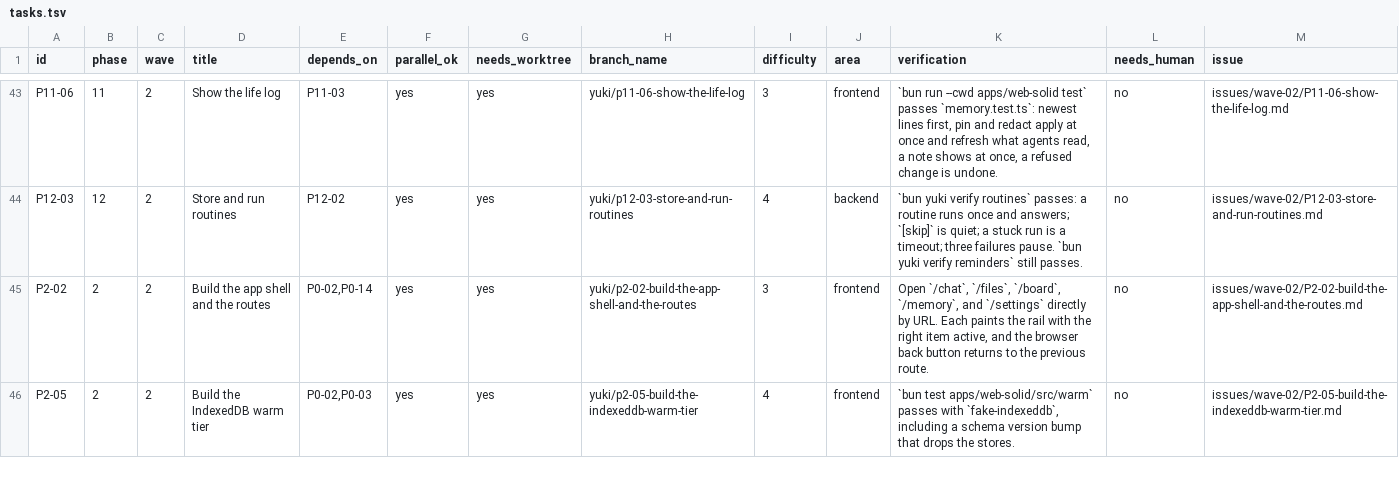
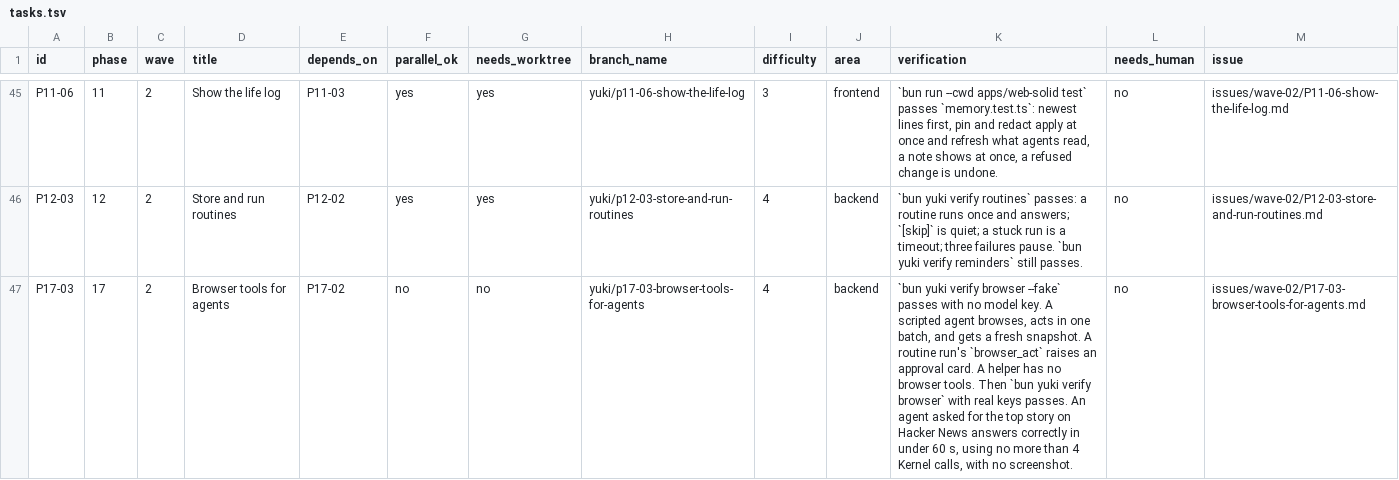
Before and after one commit to keyurbodar/kiko, a TSV file: tasks.tsv, drawn as a sheet; only a part is shown, gaps mark what is left out; the shorter side is filled out with more unchanged rows; the diff covers the shown part only.

```diff
--- a/tasks.tsv
+++ b/tasks.tsv
@@ -44 +46,2 @@ P11-06	11	2	Show the life log	P11-03	yes	yes	yuki/p11-06-show-the-life-log	3	fro
 P12-03	12	2	Store and run routines	P12-02	yes	yes	yuki/p12-03-store-and-run-routines	4	backend	`bun yuki verify routines` passes: a routine runs once and answers; `[skip]` is quiet; a stuck run is a timeout; three failures pause. `bun yuki verify reminders` still passes.	no	issues/wave-02/P12-03-store-and-run-routines.md
+P17-03	17	2	Browser tools for agents	P17-02	no	no	yuki/p17-03-browser-tools-for-agents	4	backend	`bun yuki verify browser --fake` passes with no model key. A scripted agent browses, acts in one batch, and gets a fresh snapshot. A routine run's `browser_act` raises an approval card. A helper has no browser tools. Then `bun yuki verify browser` with real keys passes. An agent asked for the top story on Hacker News answers correctly in under 60 s, using no more than 4 Kernel calls, with no screenshot.	no	issues/wave-02/P17-03-browser-tools-for-agents.md
```
Also changed, not shown: 4 added rows elsewhere in this file, 7 other files.
